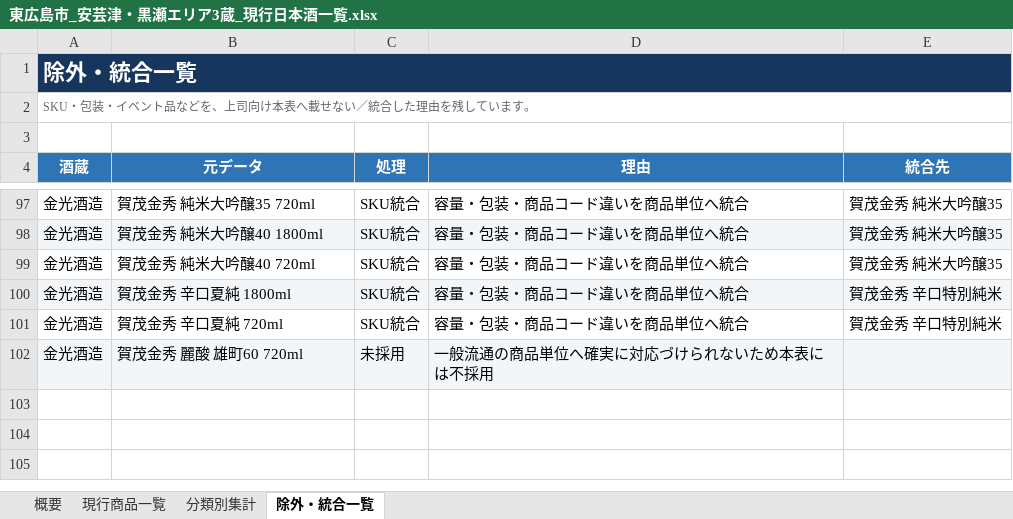
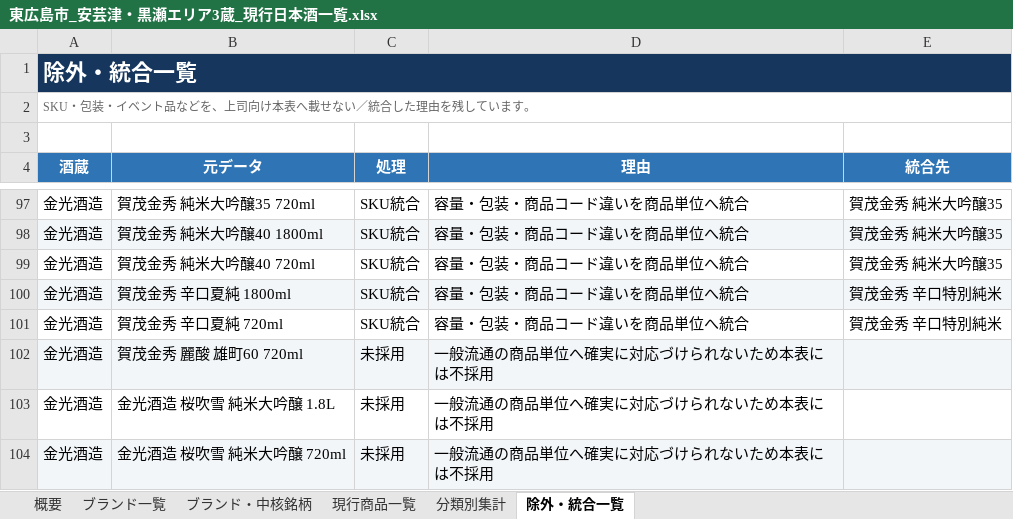
Before and after one commit to uniunigoduni/sake-saijo-db, an Excel workbook: 東広島市_安芸津・黒瀬エリア3蔵_現行日本酒一覧.xlsx, sheet 除外・統合一覧, drawn as a sheet; only a part is shown, gaps mark what is left out; values as stored, in another font and other column widths than the file's, no borders; table styles not drawn; the diff names each change by its address in the sheet, - before the commit and + after, or states it on an @@ line.

```diff
--- a/東広島市_安芸津・黒瀬エリア3蔵_現行日本酒一覧.xlsx (sheet 除外・統合一覧)
+++ b/東広島市_安芸津・黒瀬エリア3蔵_現行日本酒一覧.xlsx (sheet 除外・統合一覧)
+sheet tab: ブランド一覧
+sheet tab: ブランド・中核銘柄
+row 103: 金光酒造 | 金光酒造 桜吹雪 純米大吟醸 1.8L | 未採用 | 一般流通の商品単位へ確実に対応づけられないため本表には不採用
+row 104: 金光酒造 | 金光酒造 桜吹雪 純米大吟醸 720ml | 未採用 | 一般流通の商品単位へ確実に対応づけられないため本表には不採用
```
Also changed, not shown: sheet 現行商品一覧, 東広島市_安芸津・黒瀬エリア3蔵_主要日本酒一覧.xlsx, 東広島市_西条エリア7蔵_主要日本酒一覧.xlsx, 23 other files.
